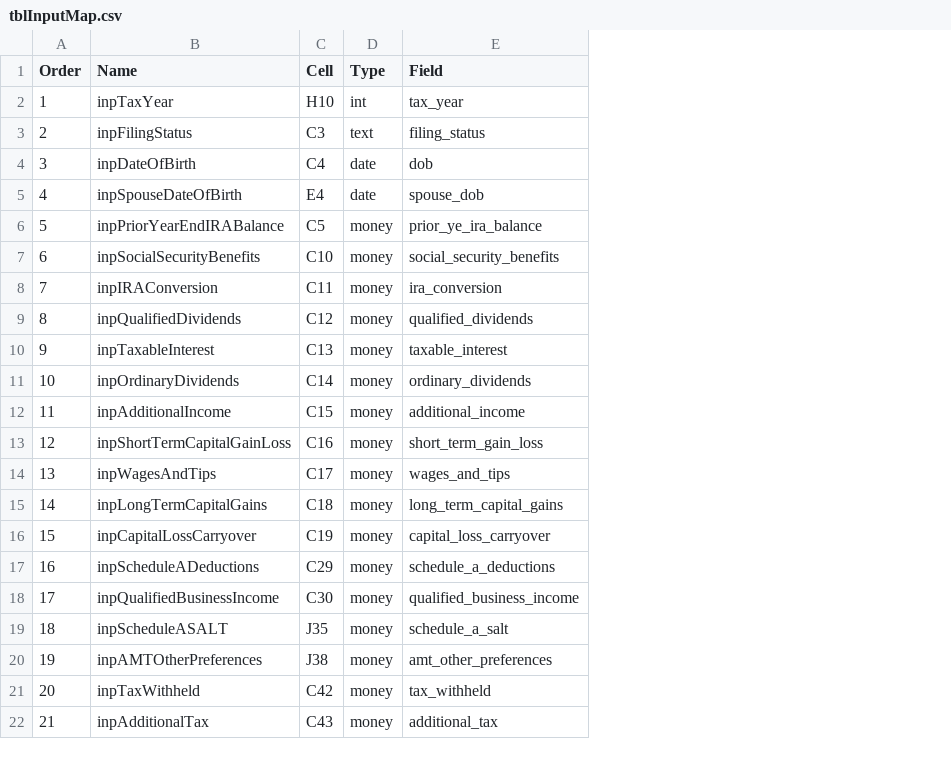
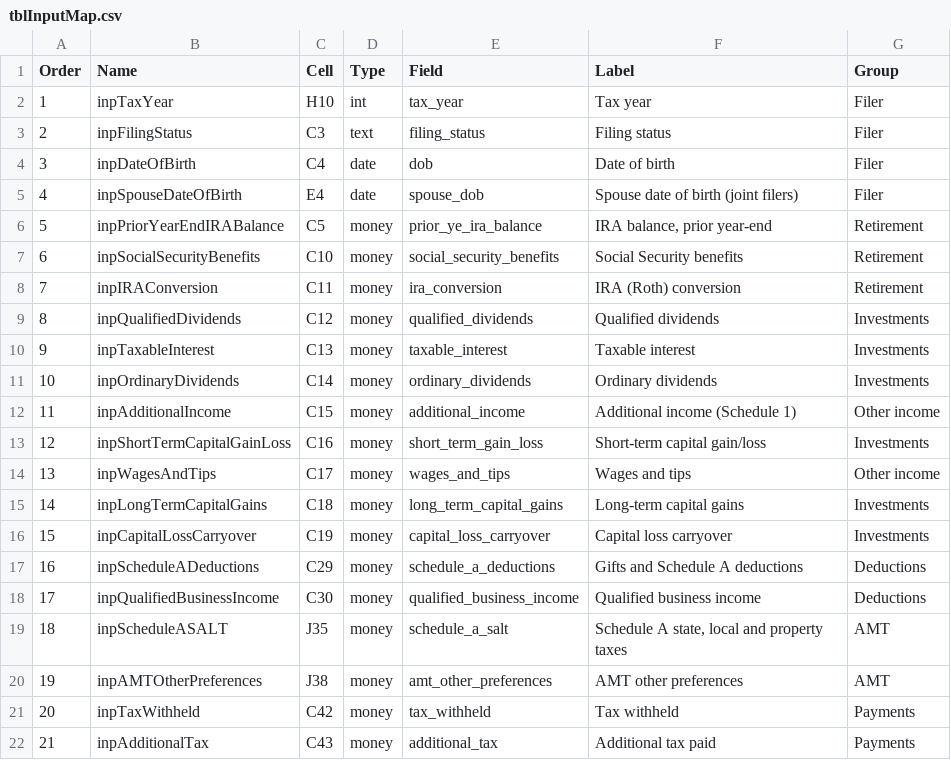
Before and after one commit to 5thgenfinance/FGA_TaxOptimizer, a CSV file: data/tblInputMap.csv, drawn as a sheet; the diff names each change by its address in the sheet, - before the commit and + after, or states it on an @@ line.

Commit message:
Phase 2: Streamlit inputs form, results page, scenario JSON import/export

```diff
--- a/data/tblInputMap.csv
+++ b/data/tblInputMap.csv
+column F (Label), rows 2-22: Tax year | Filing status | Date of birth | Spouse date of birth (joint filers) | IRA balance, prior year-end | Social Security benefits | IRA (Roth) conversion | Qualified dividends | Taxable interest | Ordinary dividends | Additional income (Schedule 1) | Short-term capital gain/loss | Wages and tips | Long-term capital gains | Capital loss carryover | Gifts and Schedule A deductions | Qualified business income | Schedule A state, local and property taxes | AMT other preferences | Tax withheld | Additional tax paid
+column G (Group), rows 2-22: Filer | Filer | Filer | Filer | Retirement | Retirement | Retirement | Investments | Investments | Investments | Other income | Investments | Other income | Investments | Investments | Deductions | Deductions | AMT | AMT | Payments | Payments
```
Also changed, not shown: 10 other files.
